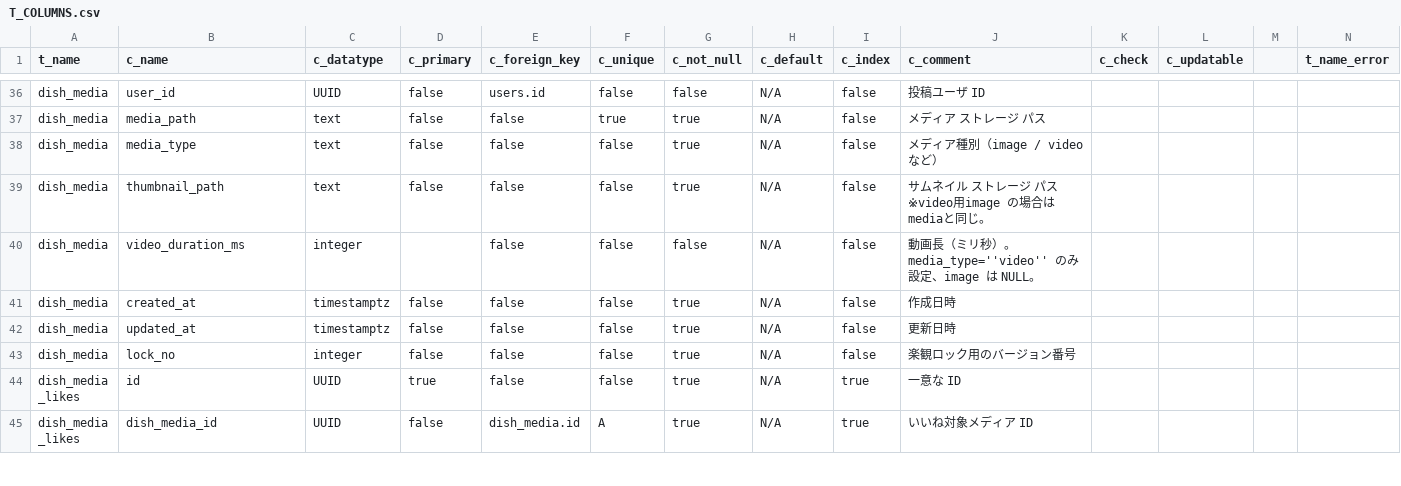
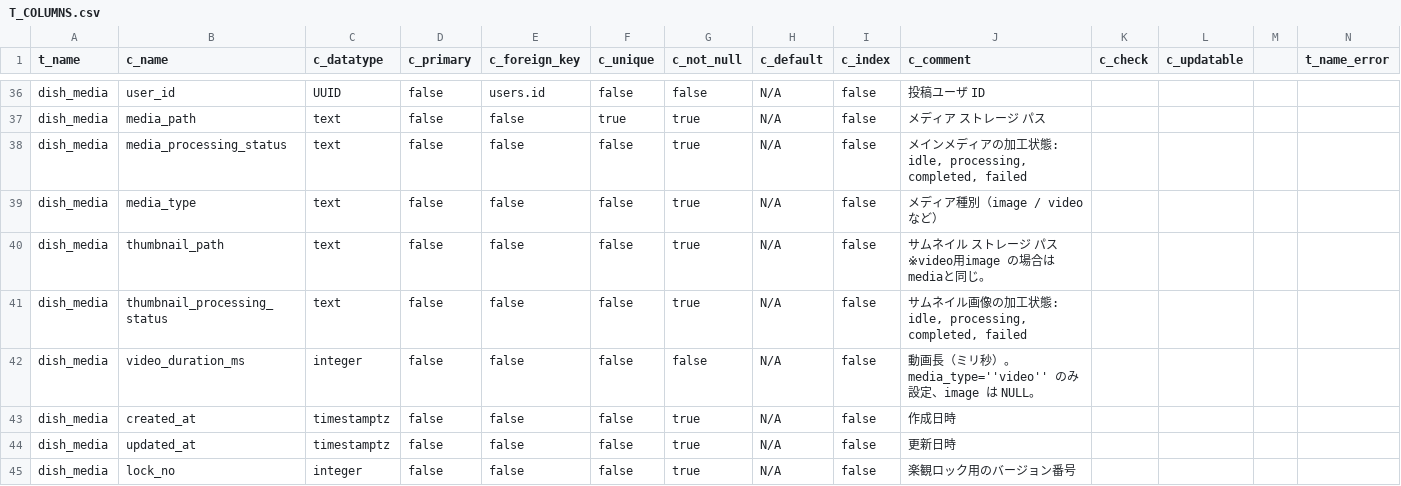
Before and after one commit to Ayato-kosaka/nanitabeyo, a CSV file: docs/detailed_design/T_COLUMNS.csv, drawn as a sheet; only a part is shown, gaps mark what is left out; the shorter side is filled out with more unchanged rows.

```diff
--- a/docs/detailed_design/T_COLUMNS.csv
+++ b/docs/detailed_design/T_COLUMNS.csv
@@ -37,5 +37,7 @@
 "dish_media","media_path","text",false,false,true,true,"N/A",false,"メディア ストレージ パス","","","",""
+"dish_media","media_processing_status","text",false,false,false,true,"N/A",false,"メインメディアの加工状態: idle, processing, completed, failed","","","",""
 "dish_media","media_type","text",false,false,false,true,"N/A",false,"メディア種別（image / video など）","","","",""
 "dish_media","thumbnail_path","text",false,false,false,true,"N/A",false,"サムネイル ストレージ パス ※video用image の場合はmediaと同じ。","","","",""
-"dish_media","video_duration_ms","integer","",false,false,false,"N/A",false,"動画長（ミリ秒）。media_type=''video'' のみ設定、image は NULL。","","","",""
+"dish_media","thumbnail_processing_status","text",false,false,false,true,"N/A",false,"サムネイル画像の加工状態: idle, processing, completed, failed","","","",""
+"dish_media","video_duration_ms","integer",false,false,false,false,"N/A",false,"動画長（ミリ秒）。media_type=''video'' のみ設定、image は NULL。","","","",""
 "dish_media","created_at","timestamptz",false,false,false,true,"N/A",false,"作成日時","","","",""
```
Also changed, not shown: 10 other files.
